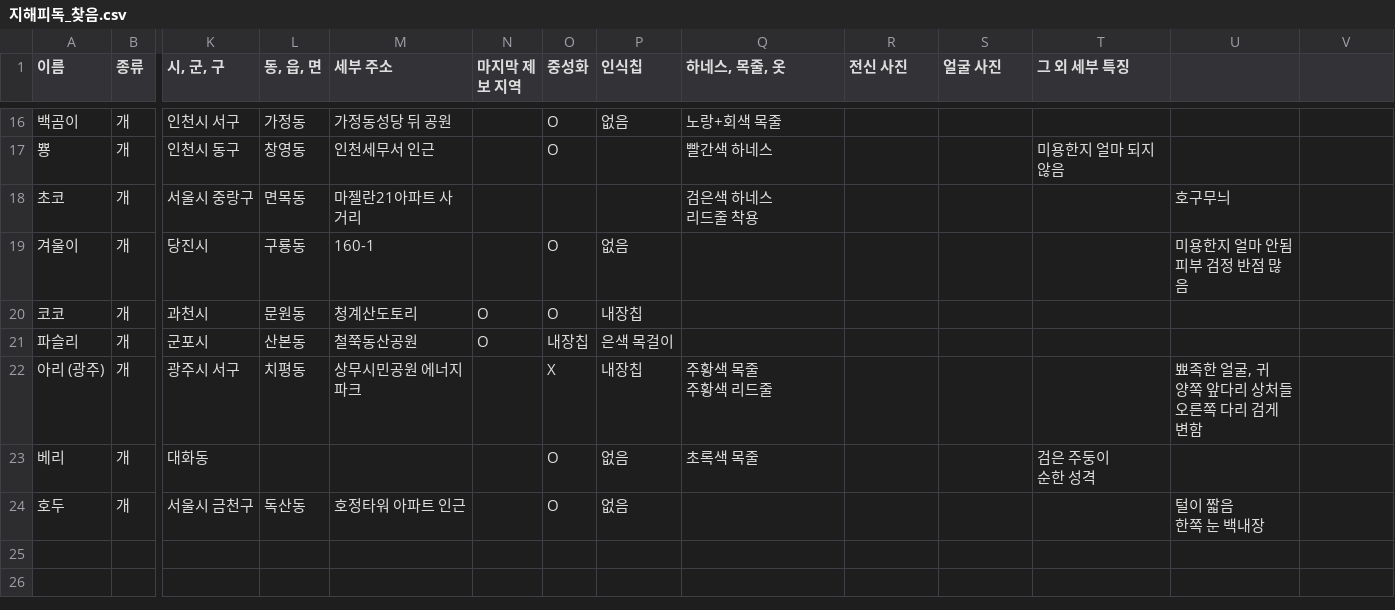
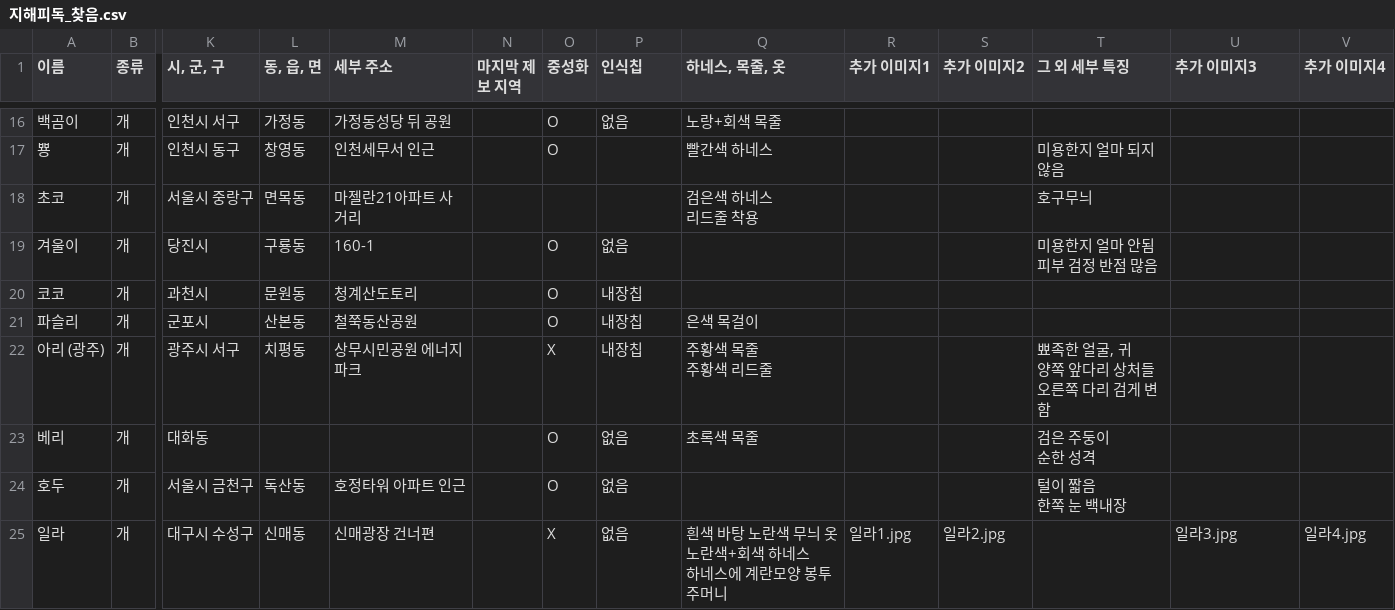
Before and after one commit to ynh0929/ghappydog, a CSV file: public/지해피독_찾음.csv, drawn as a sheet; only a part is shown, gaps mark what is left out; rows hold the shown columns only; ↵ is a line break in a cell; the diff names each change by its address in the sheet, - before the commit and + after, or states it on an @@ line.

```diff
--- a/public/지해피독_찾음.csv
+++ b/public/지해피독_찾음.csv
-R1: 전신 사진
+R1: 추가 이미지1
-S1: 얼굴 사진
+S1: 추가 이미지2
-U1: (empty)
+U1: 추가 이미지3
-V1: (empty)
+V1: 추가 이미지4
-T18 (그 외 세부 특징): (empty)
+T18 (그 외 세부 특징): 호구무늬
-U18 (추가 이미지3): 호구무늬
+U18 (추가 이미지3): (empty)
-T19 (그 외 세부 특징): (empty)
+T19 (그 외 세부 특징): 미용한지 얼마 안됨 ↵ 피부 검정 반점 많음
-U19 (추가 이미지3): 미용한지 얼마 안됨 ↵ 피부 검정 반점 많음
+U19 (추가 이미지3): (empty)
-N20:N21 (마지막 제보 지역): O
+N20:N21 (마지막 제보 지역): (empty)
-O21 (중성화): 내장칩
+O21 (중성화): O
-P21 (인식칩): 은색 목걸이
+P21 (인식칩): 내장칩
-Q21 (하네스, 목줄, 옷): (empty)
+Q21 (하네스, 목줄, 옷): 은색 목걸이
-T22 (그 외 세부 특징): (empty)
+T22 (그 외 세부 특징): 뾰족한 얼굴, 귀 ↵ 양쪽 앞다리 상처들 ↵ 오른쪽 다리 검게 변함
-U22 (추가 이미지3): 뾰족한 얼굴, 귀 ↵ 양쪽 앞다리 상처들 ↵ 오른쪽 다리 검게 변함
+U22 (추가 이미지3): (empty)
-T24 (그 외 세부 특징): (empty)
+T24 (그 외 세부 특징): 털이 짧음 ↵ 한쪽 눈 백내장
-U24 (추가 이미지3): 털이 짧음 ↵ 한쪽 눈 백내장
+U24 (추가 이미지3): (empty)
+row 25: 일라 | 개 | 대구시 수성구 | 신매동 | 신매광장 건너편 |  | X | 없음 | 흰색 바탕 노란색 무늬 옷 ↵ 노란색+회색 하네스 ↵ 하네스에 계란모양 봉투주머니 | 일라1.jpg | 일라2.jpg |  | 일라3.jpg | 일라4.jpg
```
Also changed, not shown: public/지해피독 수색용 유실견 리스트.csv, 17 other files.
